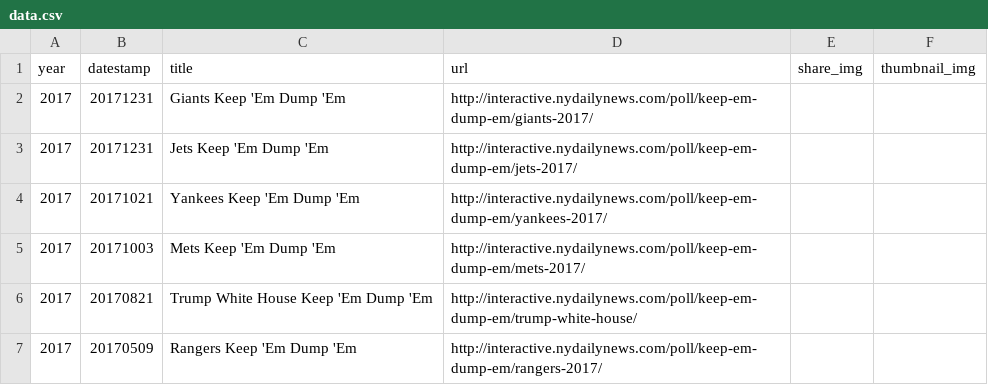
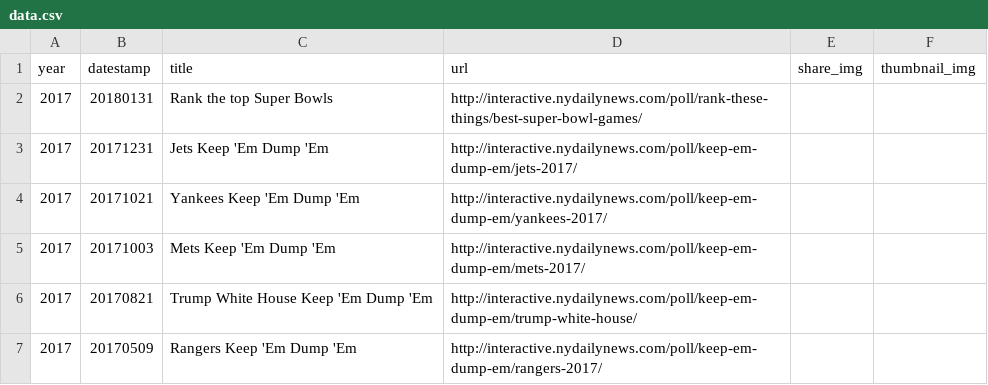
Before and after one commit to nydailynews/data-dot-csv, a CSV file: project/csv/poll/data.csv, drawn as a sheet; only a part is shown.

```diff
--- a/project/csv/poll/data.csv
+++ b/project/csv/poll/data.csv
@@ -1,3 +1,3 @@
 year,datestamp,title,url,share_img,thumbnail_img
-2017,20171231,Giants Keep 'Em Dump 'Em,http://interactive.nydailynews.com/poll/keep-em-dump-em/giants-2017/
+2017,20180131,Rank the top Super Bowls,http://interactive.nydailynews.com/poll/rank-these-things/best-super-bowl-games/
 2017,20171231,Jets Keep 'Em Dump 'Em,http://interactive.nydailynews.com/poll/keep-em-dump-em/jets-2017/
```
Also changed, not shown: project/csv/project/data.csv, project/csv/quiz/data.csv.
